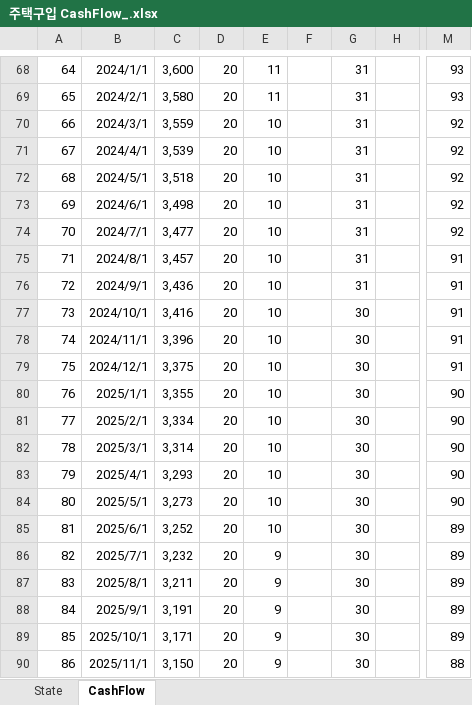
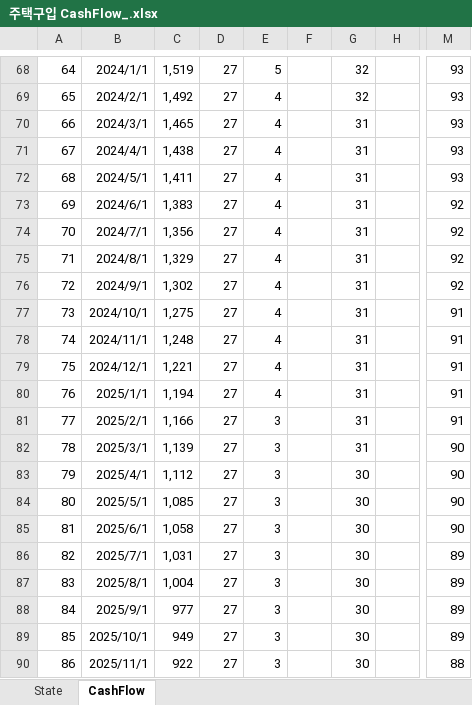
Before and after one commit to mrhaa/LSTM_TEST_IN_KERAS, an Excel workbook: RIM/주택구입 CashFlow_.xlsx, sheet CashFlow, drawn as a sheet; only a part is shown, gaps mark what is left out; values as stored, in another font and other column widths than the file's, no borders; the diff covers the shown part only; the diff names each change by its address in the sheet, - before the commit and + after, or states it on an @@ line.

Commit message:
cash flow

```diff
--- a/RIM/주택구입 CashFlow_.xlsx (sheet CashFlow)
+++ b/RIM/주택구입 CashFlow_.xlsx (sheet CashFlow)
-C68: 3,600
+C68: 1,519
-D68:D90: 20
+D68:D90: 27
-E68: 11
+E68: 5
-G68:G69: 31
+G68:G69: 32
-C69: 3,580
+C69: 1,492
-E69: 11
+E69: 4
-C70: 3,559
+C70: 1,465
-E70:E80: 10
+E70:E80: 4
-M70:M72: 92
+M70:M72: 93
-C71: 3,539
+C71: 1,438
-C72: 3,518
+C72: 1,411
-C73: 3,498
+C73: 1,383
-C74: 3,477
+C74: 1,356
-C75: 3,457
+C75: 1,329
-M75:M76: 91
+M75:M76: 92
-C76: 3,436
+C76: 1,302
-C77: 3,416
+C77: 1,275
-G77:G82: 30
+G77:G82: 31
-C78: 3,396
+C78: 1,248
-C79: 3,375
+C79: 1,221
-C80: 3,355
+C80: 1,194
-M80:M81: 90
+M80:M81: 91
-C81: 3,334
+C81: 1,166
-E81:E85: 10
+E81:E85: 3
-C82: 3,314
+C82: 1,139
-C83: 3,293
+C83: 1,112
-C84: 3,273
+C84: 1,085
-C85: 3,252
+C85: 1,058
-M85: 89
+M85: 90
-C86: 3,232
+C86: 1,031
-E86:E90: 9
+E86:E90: 3
-C87: 3,211
+C87: 1,004
-C88: 3,191
+C88: 977
-C89: 3,171
+C89: 949
-C90: 3,150
+C90: 922
```
Also changed, not shown: 1622 edited cells and cell formats elsewhere in this sheet, sheet State, formulas that keep their value.
